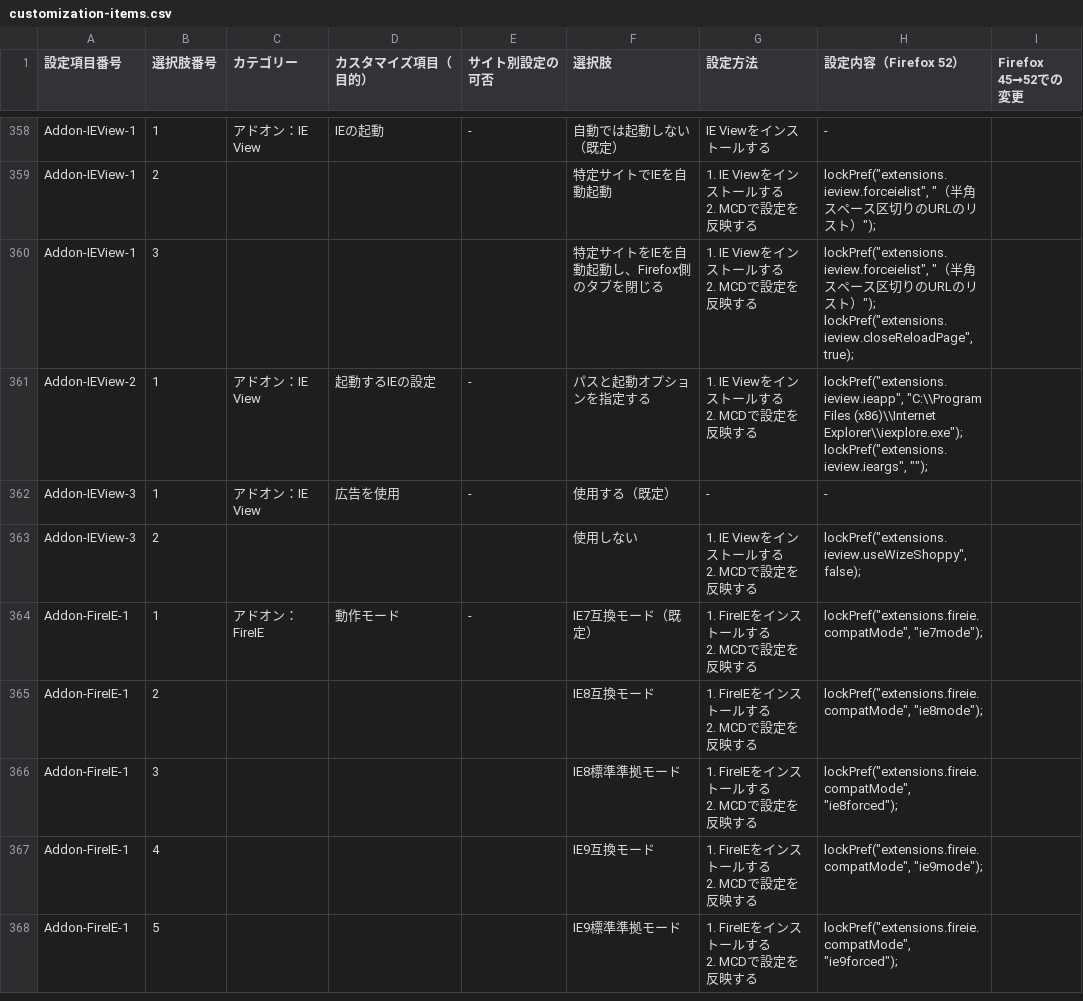
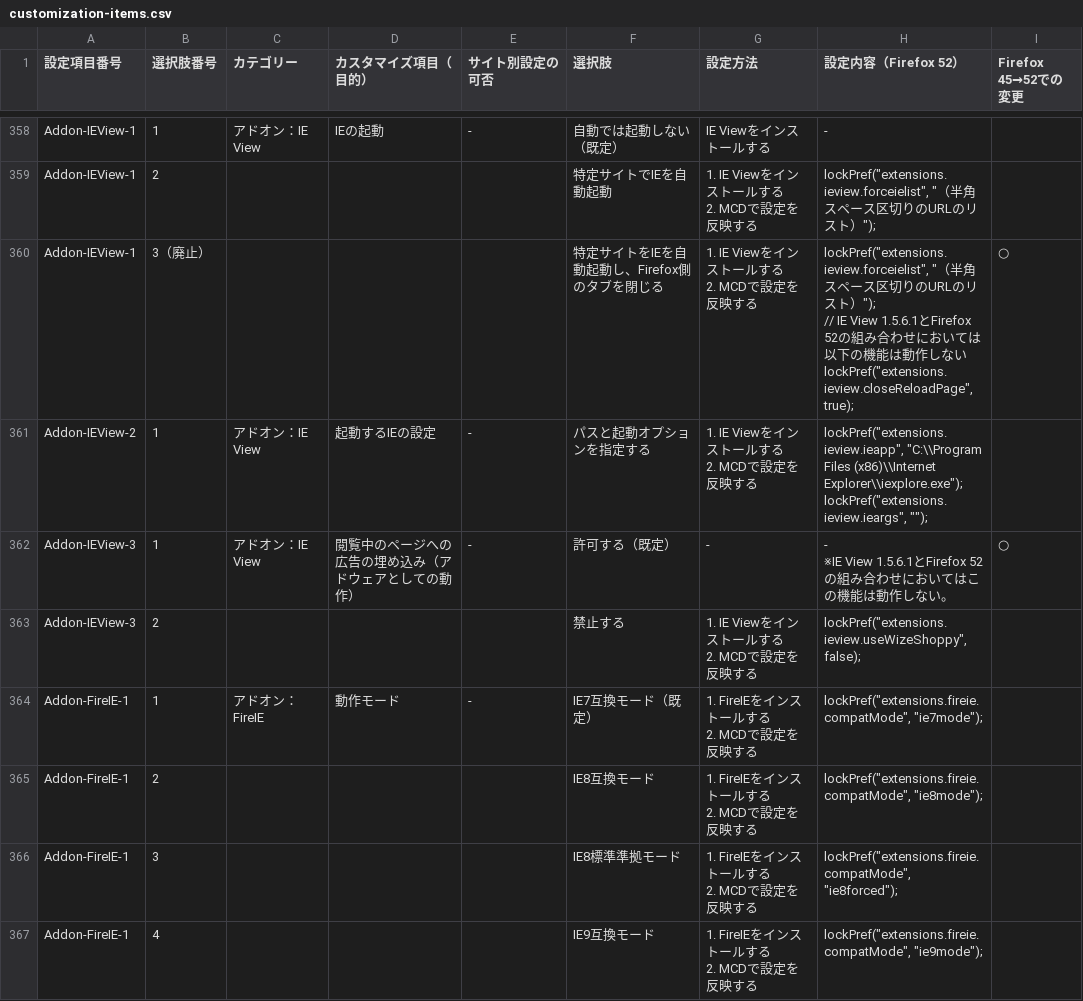
Before and after one commit to isabella232/firefox-support-common, a CSV file: configurations/customization-items.csv, drawn as a sheet; only a part is shown, gaps mark what is left out; the shorter side is filled out with more unchanged rows; ↵ is a line break in a cell; the diff names each change by its address in the sheet, - before the commit and + after, or states it on an @@ line.

Commit message:
Add verification steps for Addon-IEView-1/2/3

```diff
--- a/configurations/customization-items.csv
+++ b/configurations/customization-items.csv
-B360 (選択肢番号): 3
+B360 (選択肢番号): 3（廃止）
-H360 (設定内容（Firefox 52）): …）"); ↵ lockPref("extensions.ieview.closeReloadPage", true);
+H360 (設定内容（Firefox 52）): …）"); ↵ // IE View 1.5.6.1とFirefox 52の組み合わせにおいては以下の機能は動作しない ↵ lockPref("extensions.ieview.closeReloadPage", true);
-I360 (Firefox 45→52での変更): (empty)
+I360 (Firefox 45→52での変更): ○
-D362 (カスタマイズ項目（目的）): 広告を使用
+D362 (カスタマイズ項目（目的）): 閲覧中のページへの広告の埋め込み（アドウェアとしての動作）
-F362 (選択肢): 使用する（既定）
+F362 (選択肢): 許可する（既定）
-H362 (設定内容（Firefox 52）): -
+H362 (設定内容（Firefox 52）): - ↵ ※IE View 1.5.6.1とFirefox 52の組み合わせにおいてはこの機能は動作しない。
-I362 (Firefox 45→52での変更): (empty)
+I362 (Firefox 45→52での変更): ○
-F363 (選択肢): 使用しない
+F363 (選択肢): 禁止する
```
Also changed, not shown: 2 other files.
